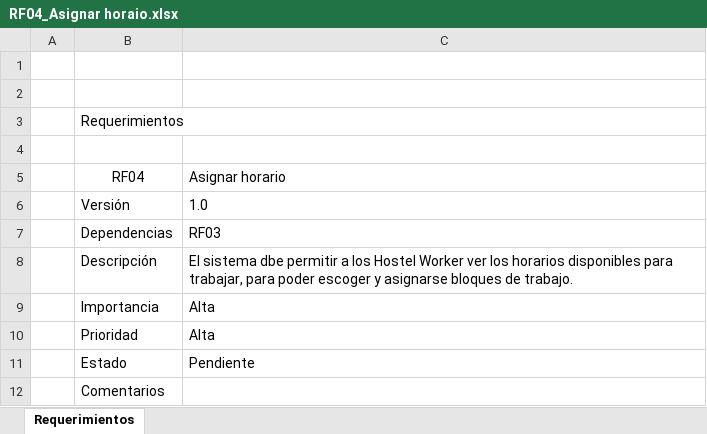
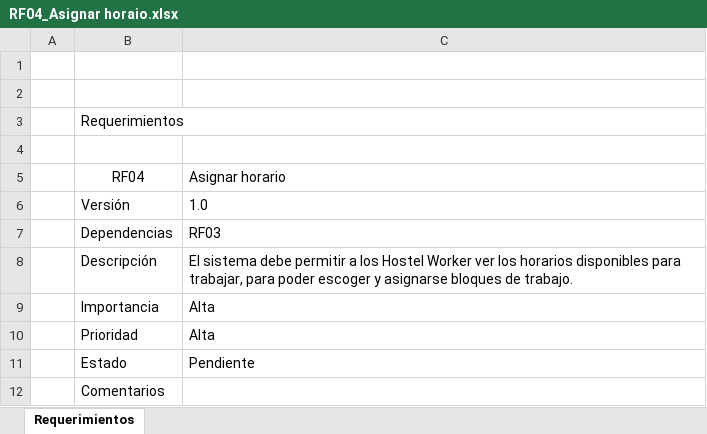
Before and after one commit to synchostel/synchostel, an Excel workbook: análisis/Requerimientos/Funcionales/RF04_Asignar horaio.xlsx, sheet Requerimientos, drawn as a sheet; values as stored, in another font and other column widths than the file's, no borders; charts and pictures not drawn; the diff names each change by its address in the sheet, - before the commit and + after, or states it on an @@ line.

```diff
--- a/análisis/Requerimientos/Funcionales/RF04_Asignar horaio.xlsx (sheet Requerimientos)
+++ b/análisis/Requerimientos/Funcionales/RF04_Asignar horaio.xlsx (sheet Requerimientos)
-C8: El sistema dbe permitir a…
+C8: El sistema debe permitir a…
```
Also changed, not shown: análisis/Requerimientos/Funcionales/RF01_Mantenedor de articulos en inventario.xlsx, análisis/Requerimientos/Funcionales/RF02_Alerta de inventario.xlsx, 3 other files.
